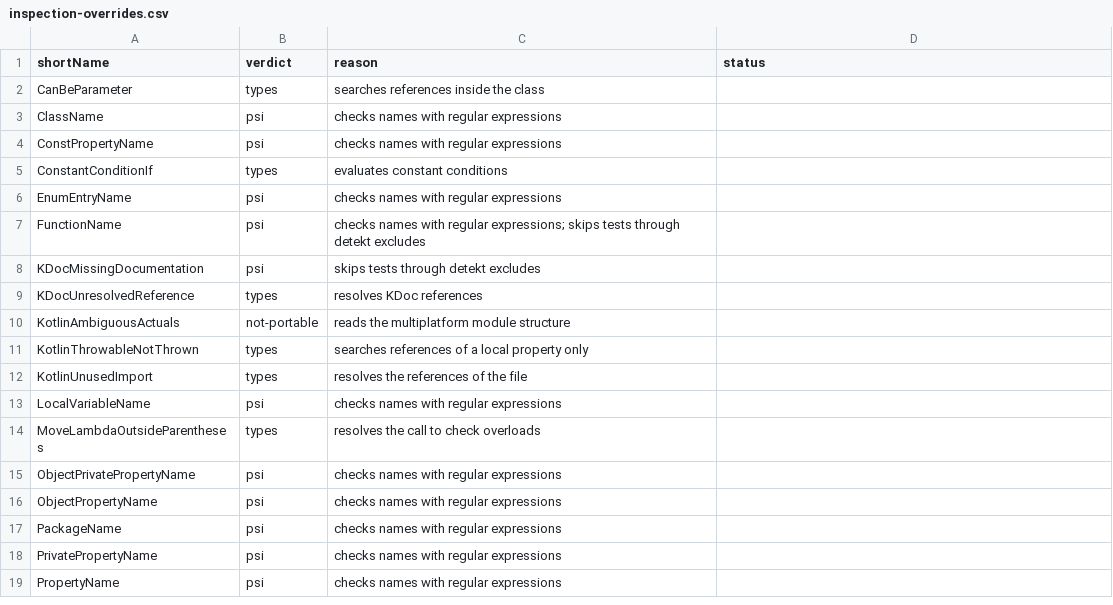
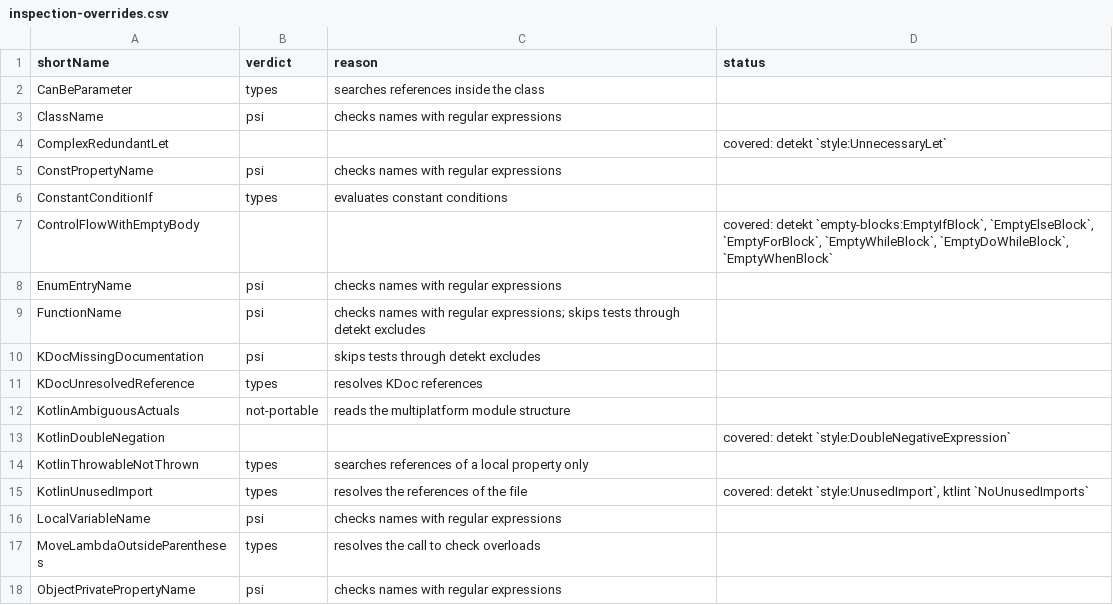
Before and after one commit to overpas/intellij-inspections-detekt-rules, a CSV file: docs/inspection-overrides.csv, drawn as a sheet; only a part is shown; the shorter side is filled out with more unchanged rows; the diff covers the shown part only.

```diff
--- a/docs/inspection-overrides.csv
+++ b/docs/inspection-overrides.csv
@@ -3,4 +3,6 @@ CanBeParameter,types,searches references inside the class,
 ClassName,psi,checks names with regular expressions,
+ComplexRedundantLet,,,covered: detekt `style:UnnecessaryLet`
 ConstPropertyName,psi,checks names with regular expressions,
 ConstantConditionIf,types,evaluates constant conditions,
+ControlFlowWithEmptyBody,,,"covered: detekt `empty-blocks:EmptyIfBlock`, `EmptyElseBlock`, `EmptyForBlock`, `EmptyWhileBlock`, `EmptyDoWhileBlock`, `EmptyWhenBlock`"
 EnumEntryName,psi,checks names with regular expressions,
@@ -10,4 +12,5 @@ KDocUnresolvedReference,types,resolves KDoc references,
 KotlinAmbiguousActuals,not-portable,reads the multiplatform module structure,
+KotlinDoubleNegation,,,covered: detekt `style:DoubleNegativeExpression`
 KotlinThrowableNotThrown,types,searches references of a local property only,
-KotlinUnusedImport,types,resolves the references of the file,
+KotlinUnusedImport,types,resolves the references of the file,"covered: detekt `style:UnusedImport`, ktlint `NoUnusedImports`"
 LocalVariableName,psi,checks names with regular expressions,
```
Also changed, not shown: 10 added rows and 1 edited cell elsewhere in this file, docs/inspections.csv, 1 other file.
